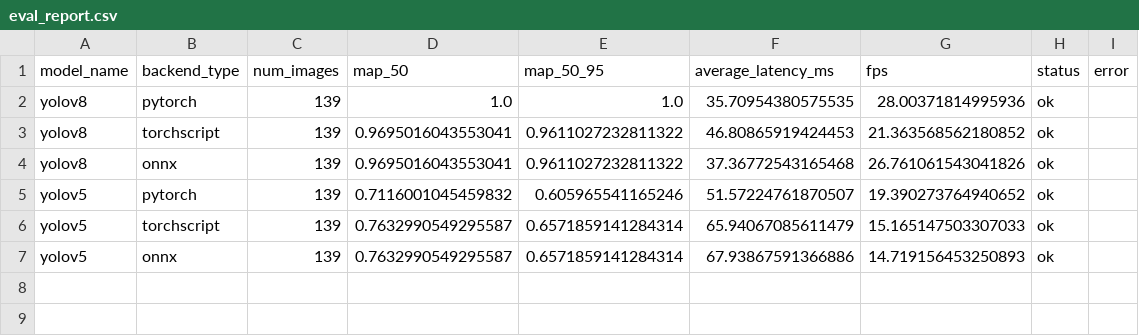
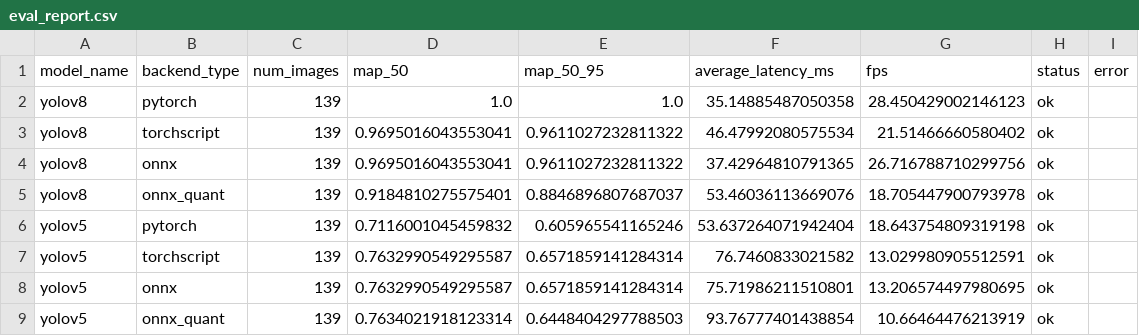
Before and after one commit to Revati-sp/object-detection-inference-optimization, a CSV file: results/eval_report.csv, drawn as a sheet.

```diff
--- a/results/eval_report.csv
+++ b/results/eval_report.csv
@@ -1,7 +1,9 @@
 model_name,backend_type,num_images,map_50,map_50_95,average_latency_ms,fps,status,error
-yolov8,pytorch,139,1.0,1.0,35.70954380575535,28.00371814995936,ok,
-yolov8,torchscript,139,0.9695016043553041,0.9611027232811322,46.80865919424453,21.363568562180852,ok,
-yolov8,onnx,139,0.9695016043553041,0.9611027232811322,37.36772543165468,26.761061543041826,ok,
-yolov5,pytorch,139,0.7116001045459832,0.605965541165246,51.57224761870507,19.390273764940652,ok,
-yolov5,torchscript,139,0.7632990549295587,0.6571859141284314,65.94067085611479,15.165147503307033,ok,
-yolov5,onnx,139,0.7632990549295587,0.6571859141284314,67.93867591366886,14.719156453250893,ok,
+yolov8,pytorch,139,1.0,1.0,35.14885487050358,28.450429002146123,ok,
+yolov8,torchscript,139,0.9695016043553041,0.9611027232811322,46.47992080575534,21.51466660580402,ok,
+yolov8,onnx,139,0.9695016043553041,0.9611027232811322,37.42964810791365,26.716788710299756,ok,
+yolov8,onnx_quant,139,0.9184810275575401,0.8846896807687037,53.46036113669076,18.705447900793978,ok,
+yolov5,pytorch,139,0.7116001045459832,0.605965541165246,53.637264071942404,18.643754809319198,ok,
+yolov5,torchscript,139,0.7632990549295587,0.6571859141284314,76.7460833021582,13.029980905512591,ok,
+yolov5,onnx,139,0.7632990549295587,0.6571859141284314,75.71986211510801,13.206574497980695,ok,
+yolov5,onnx_quant,139,0.7634021918123314,0.6448404297788503,93.76777401438854,10.66464476213919,ok,
```
Also changed, not shown: results/benchmark.csv, 7 other files.
